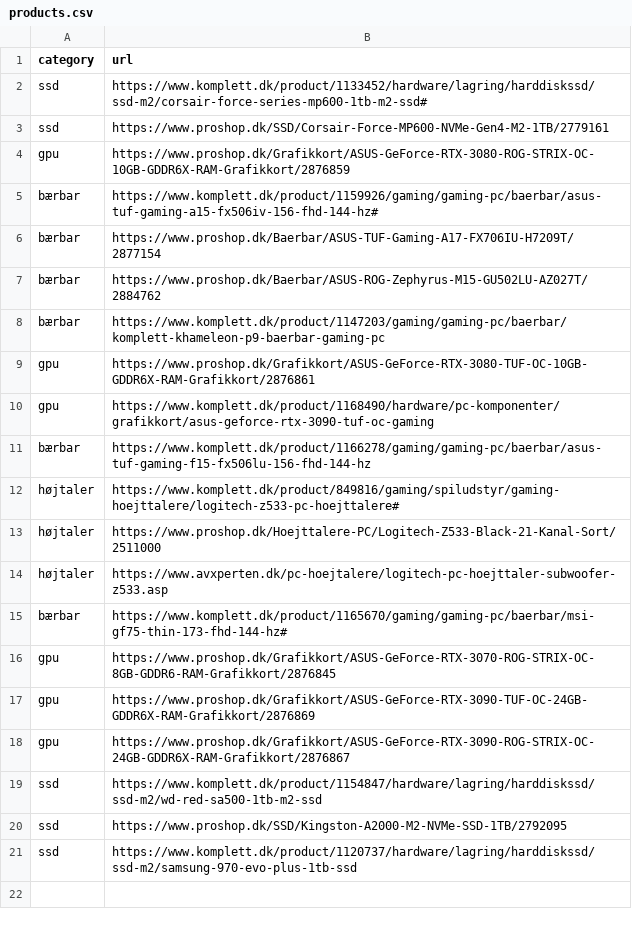
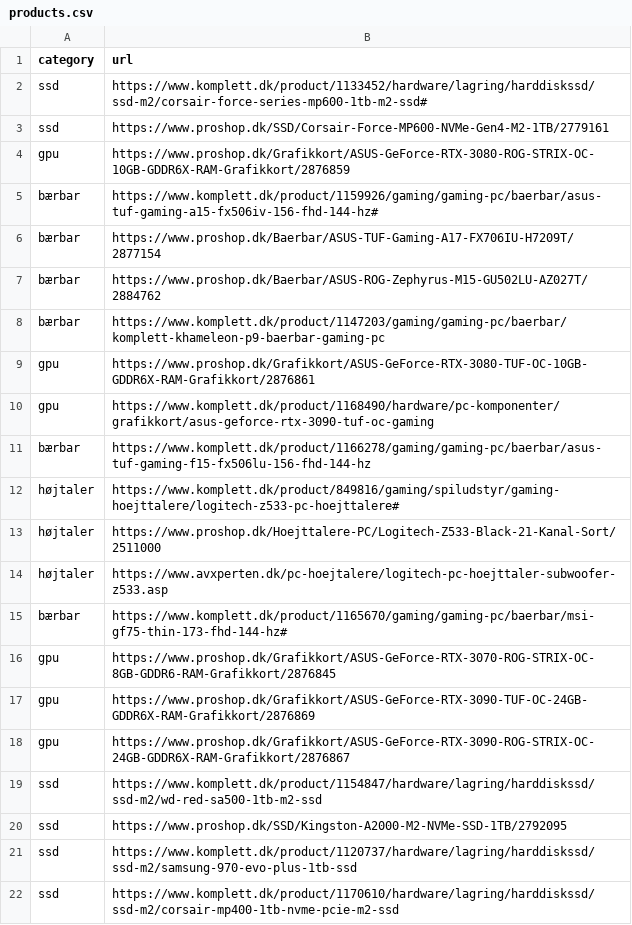
Before and after one commit to Ignis-Altum/scraper, a CSV file: scraper/products.csv, drawn as a sheet; the diff names each change by its address in the sheet, - before the commit and + after, or states it on an @@ line.

```diff
--- a/scraper/products.csv
+++ b/scraper/products.csv
+row 22: ssd | https://www.komplett.dk/product/1170610/hardware/lagring/harddiskssd/ssd-m2/corsair-mp400-1tb-nvme-pcie-m2-ssd
```
Also changed, not shown: 2 other files.
